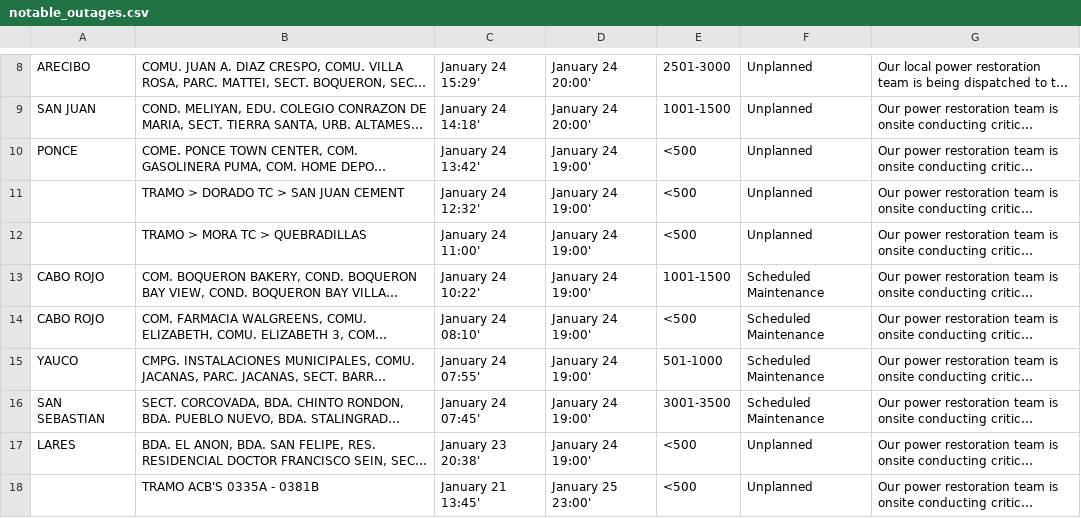
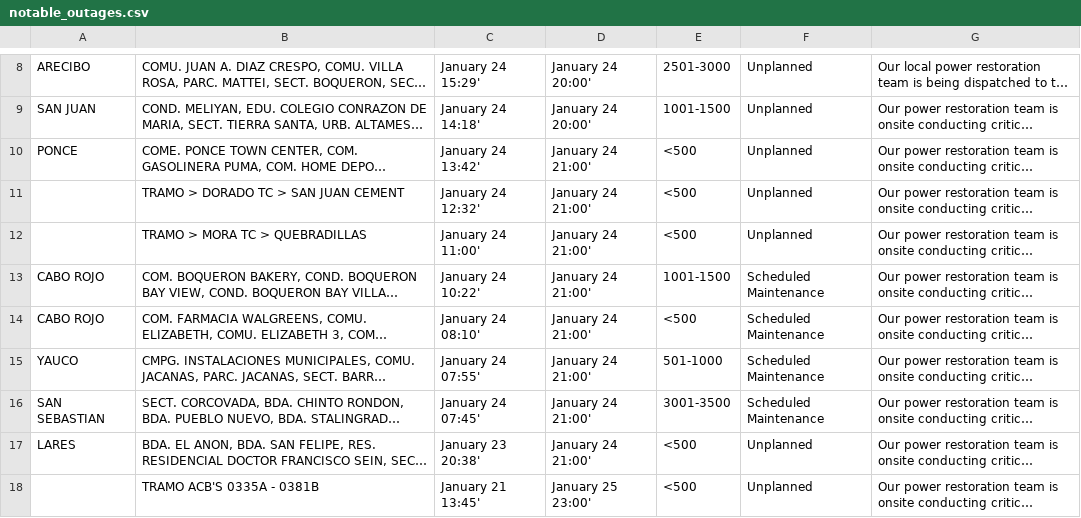
Before and after one commit to SuperSonicHub1/luma-energy-outages, a CSV file: notable_outages.csv, drawn as a sheet; only a part is shown, gaps mark what is left out; long unchanged cells end in …; the diff names each change by its address in the sheet, - before the commit and + after, or states it on an @@ line.

```diff
--- a/notable_outages.csv
+++ b/notable_outages.csv
-D10:D17: January 24 19:00'
+D10:D17: January 24 21:00'
```
Also changed, not shown: 2 other files.
